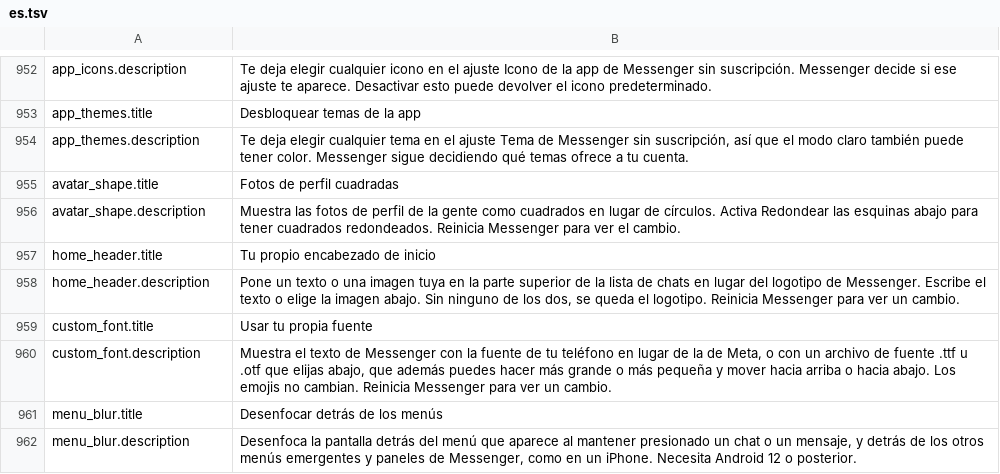
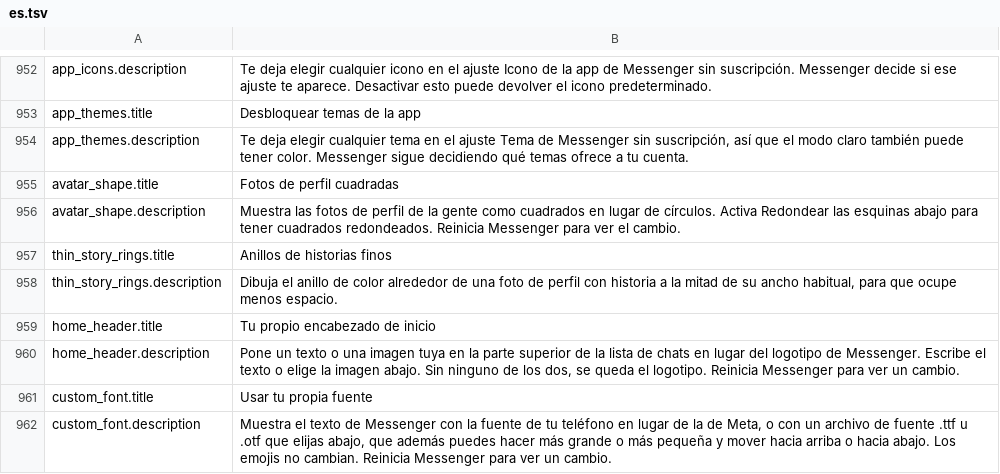
Before and after one commit to SysAdminDoc/HushMessenger, a TSV file: extensions/messenger/src/main/l10n/es.tsv, drawn as a sheet; only a part is shown, gaps mark what is left out; the shorter side is filled out with more unchanged rows.

```diff
--- a/extensions/messenger/src/main/l10n/es.tsv
+++ b/extensions/messenger/src/main/l10n/es.tsv
@@ -956,2 +956,4 @@ avatar_shape.title	Fotos de perfil cuadradas
 avatar_shape.description	Muestra las fotos de perfil de la gente como cuadrados en lugar de círculos. Activa Redondear las esquinas abajo para tener cuadrados redondeados. Reinicia Messenger para ver el cambio.
+thin_story_rings.title	Anillos de historias finos
+thin_story_rings.description	Dibuja el anillo de color alrededor de una foto de perfil con historia a la mitad de su ancho habitual, para que ocupe menos espacio.
 home_header.title	Tu propio encabezado de inicio
```
Also changed, not shown: extensions/messenger/src/main/l10n/th.tsv, extensions/messenger/src/main/l10n/tr.tsv, 12 other files.
